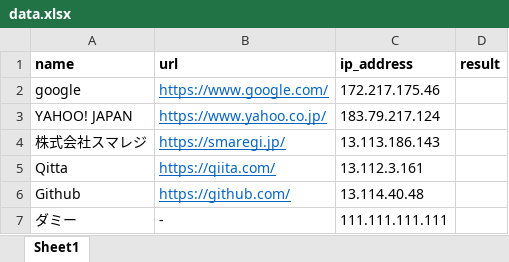
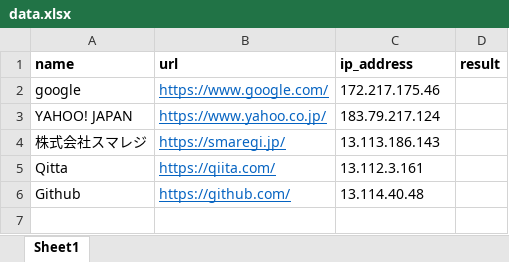
Before and after one commit to Michi1090/pandas_task, an Excel workbook: data.xlsx, sheet Sheet1, drawn as a sheet; values as stored, in another font and other column widths than the file's, no borders; the diff names each change by its address in the sheet, - before the commit and + after, or states it on an @@ line.

```diff
--- a/data.xlsx (sheet Sheet1)
+++ b/data.xlsx (sheet Sheet1)
-row 7: ダミー | - | 111.111.111.111
```
Also changed, not shown: 3 other files.
